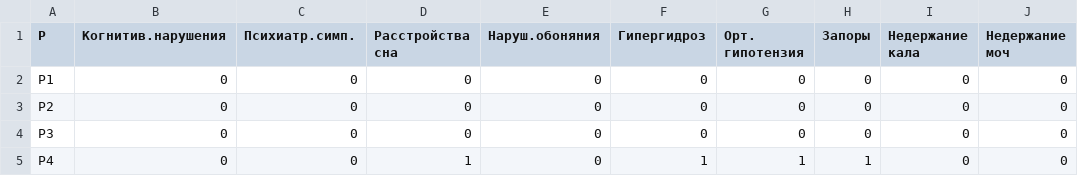
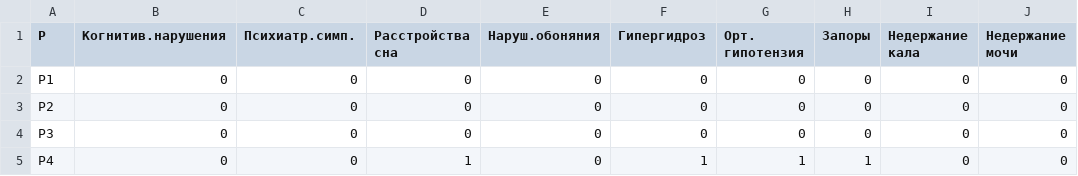
Before and after one commit to Alximik501/visual, a CSV file: Start1.csv, drawn as a sheet; only a part is shown.

Commit message:
Update Start1.csv

```diff
--- a/Start1.csv
+++ b/Start1.csv
@@ -1,2 +1,2 @@
-P;Когнитив.нарушения;Психиатр.симп.;Расстройства сна;Наруш.обоняния;Гипергидроз;Орт. гипотензия;Запоры;Недержание кала;Недержание моч
+P;Когнитив.нарушения;Психиатр.симп.;Расстройства сна;Наруш.обоняния;Гипергидроз;Орт. гипотензия;Запоры;Недержание кала;Недержание мочи
 P1;0;0;0;0;0;0;0;0;0
```
